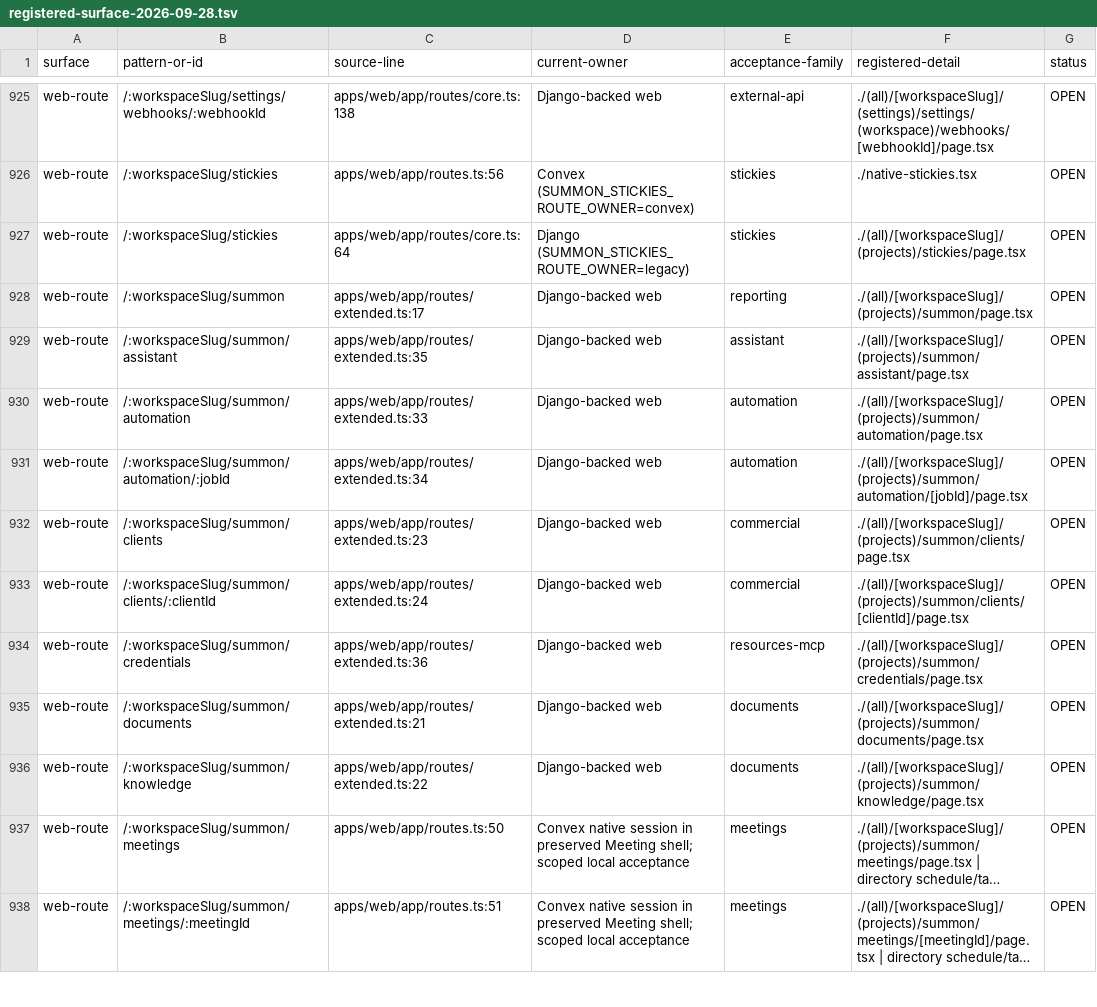
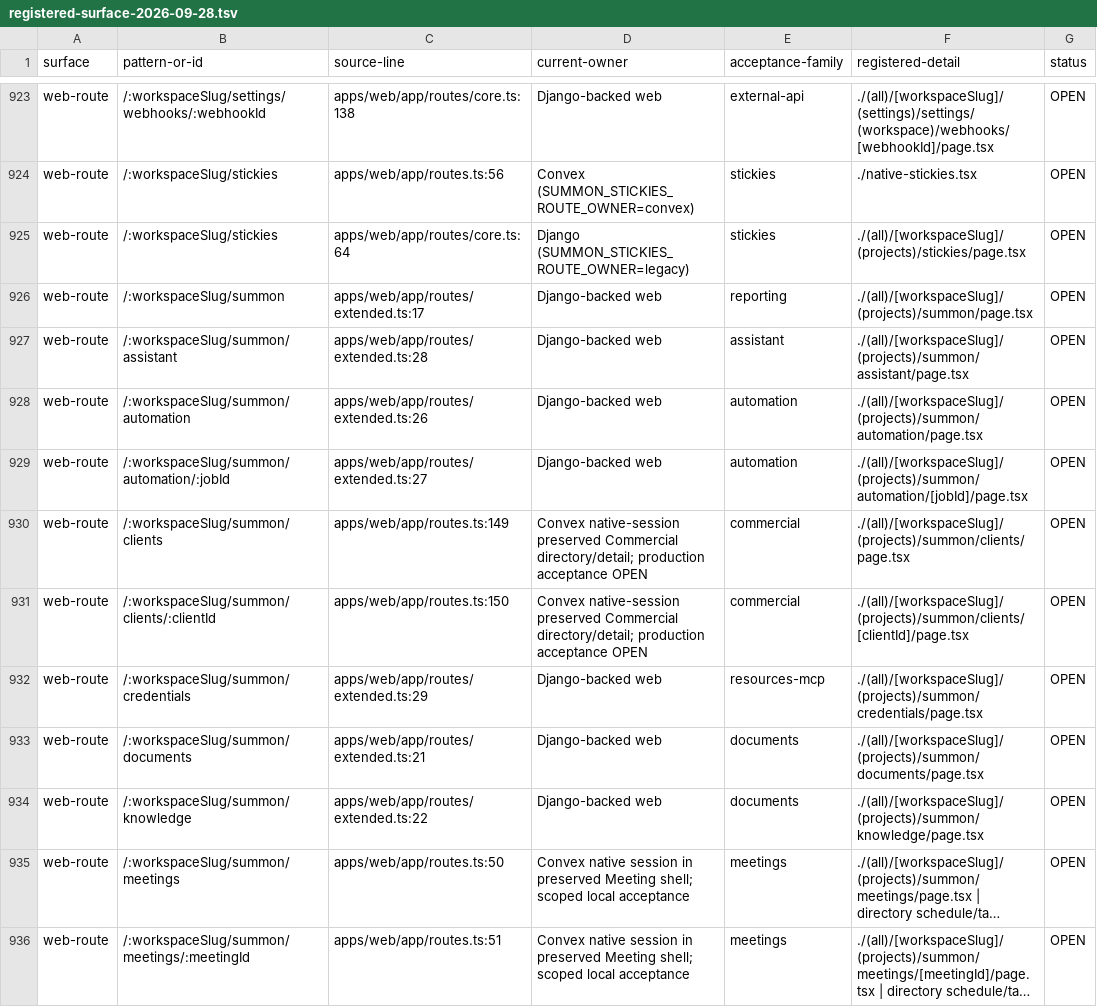
Before and after one commit to withsummon/summon-core-system, a TSV file: docs/migrations/convex/registered-surface-2026-09-28.tsv, drawn as a sheet; only a part is shown, gaps mark what is left out; long unchanged cells end in …; the diff covers the shown part only.

```diff
--- a/docs/migrations/convex/registered-surface-2026-09-28.tsv
+++ b/docs/migrations/convex/registered-surface-2026-09-28.tsv
@@ -928,8 +926,8 @@ web-route	/:workspaceSlug/stickies	apps/web/app/routes/core.ts:64	Django (SUMMON
 web-route	/:workspaceSlug/summon	apps/web/app/routes/extended.ts:17	Django-backed web	reporting	./(all)/[workspaceSlug]/(projects)/summon/page.tsx	OPEN
-web-route	/:workspaceSlug/summon/assistant	apps/web/app/routes/extended.ts:35	Django-backed web	assistant	./(all)/[workspaceSlug]/(projects)/summon/assistant/page.tsx	OPEN
-web-route	/:workspaceSlug/summon/automation	apps/web/app/routes/extended.ts:33	Django-backed web	automation	./(all)/[workspaceSlug]/(projects)/summon/automation/page.tsx	OPEN
-web-route	/:workspaceSlug/summon/automation/:jobId	apps/web/app/routes/extended.ts:34	Django-backed web	automation	./(all)/[workspaceSlug]/(projects)/summon/automation/[jobId]/page.tsx	OPEN
-web-route	/:workspaceSlug/summon/clients	apps/web/app/routes/extended.ts:23	Django-backed web	commercial	./(all)/[workspaceSlug]/(projects)/summon/clients/page.tsx	OPEN
-web-route	/:workspaceSlug/summon/clients/:clientId	apps/web/app/routes/extended.ts:24	Django-backed web	commercial	./(all)/[workspaceSlug]/(projects)/summon/clients/[clientId]/page.tsx	OPEN
-web-route	/:workspaceSlug/summon/credentials	apps/web/app/routes/extended.ts:36	Django-backed web	resources-mcp	./(all)/[workspaceSlug]/(projects)/summon/credentials/page.tsx	OPEN
+web-route	/:workspaceSlug/summon/assistant	apps/web/app/routes/extended.ts:28	Django-backed web	assistant	./(all)/[workspaceSlug]/(projects)/summon/assistant/page.tsx	OPEN
+web-route	/:workspaceSlug/summon/automation	apps/web/app/routes/extended.ts:26	Django-backed web	automation	./(all)/[workspaceSlug]/(projects)/summon/automation/page.tsx	OPEN
+web-route	/:workspaceSlug/summon/automation/:jobId	apps/web/app/routes/extended.ts:27	Django-backed web	automation	./(all)/[workspaceSlug]/(projects)/summon/automation/[jobId]/page.tsx	OPEN
+web-route	/:workspaceSlug/summon/clients	apps/web/app/routes.ts:149	Convex native-session preserved Commercial directory/detail; production acceptance OPEN	commercial	./(all)/[workspaceSlug]/(projects)/summon/clients/page.tsx	OPEN
+web-route	/:workspaceSlug/summon/clients/:clientId	apps/web/app/routes.ts:150	Convex native-session preserved Commercial directory/detail; production acceptance OPEN	commercial	./(all)/[workspaceSlug]/(projects)/summon/clients/[clientId]/page.tsx	OPEN
+web-route	/:workspaceSlug/summon/credentials	apps/web/app/routes/extended.ts:29	Django-backed web	resources-mcp	./(all)/[workspaceSlug]/(projects)/summon/credentials/page.tsx	OPEN
 web-route	/:workspaceSlug/summon/documents	apps/web/app/routes/extended.ts:21	Django-backed web	documents	./(all)/[workspaceSlug]/(projects)/summon/documents/page.tsx	OPEN
```
Also changed, not shown: 3 added rows, 5 removed rows and 35 edited cells elsewhere in this file, docs/migrations/convex/registered-native-surface-2026-09-28.tsv, 6 other files.
